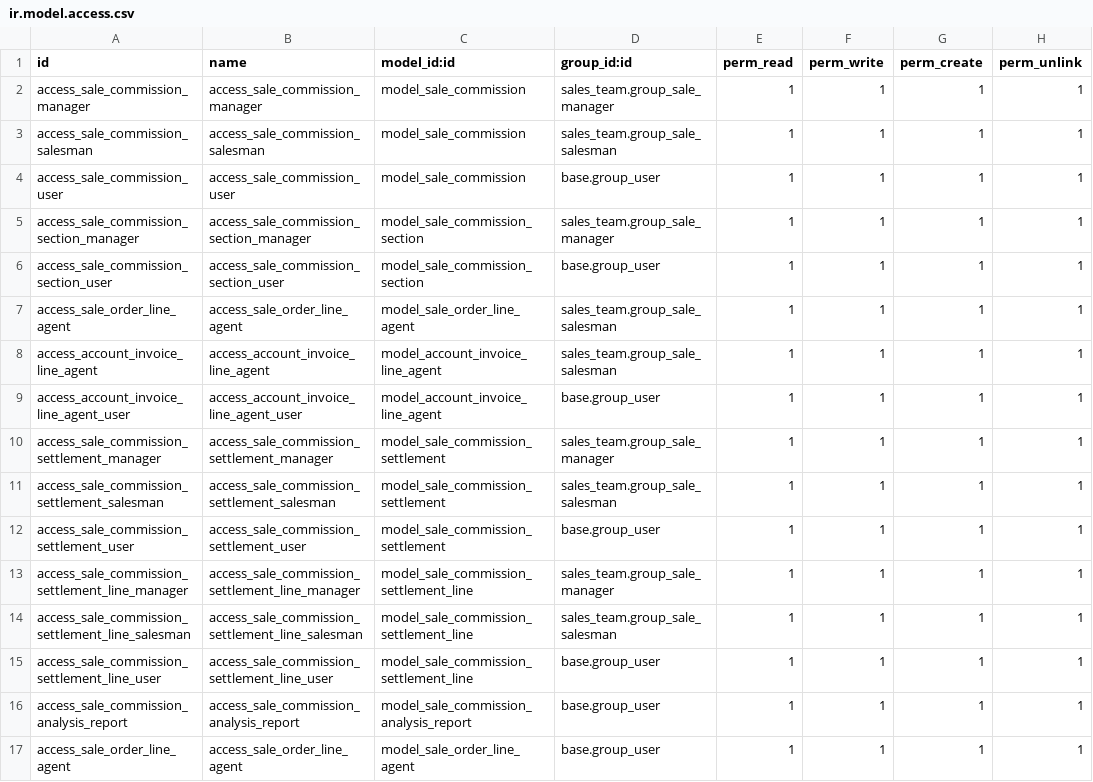
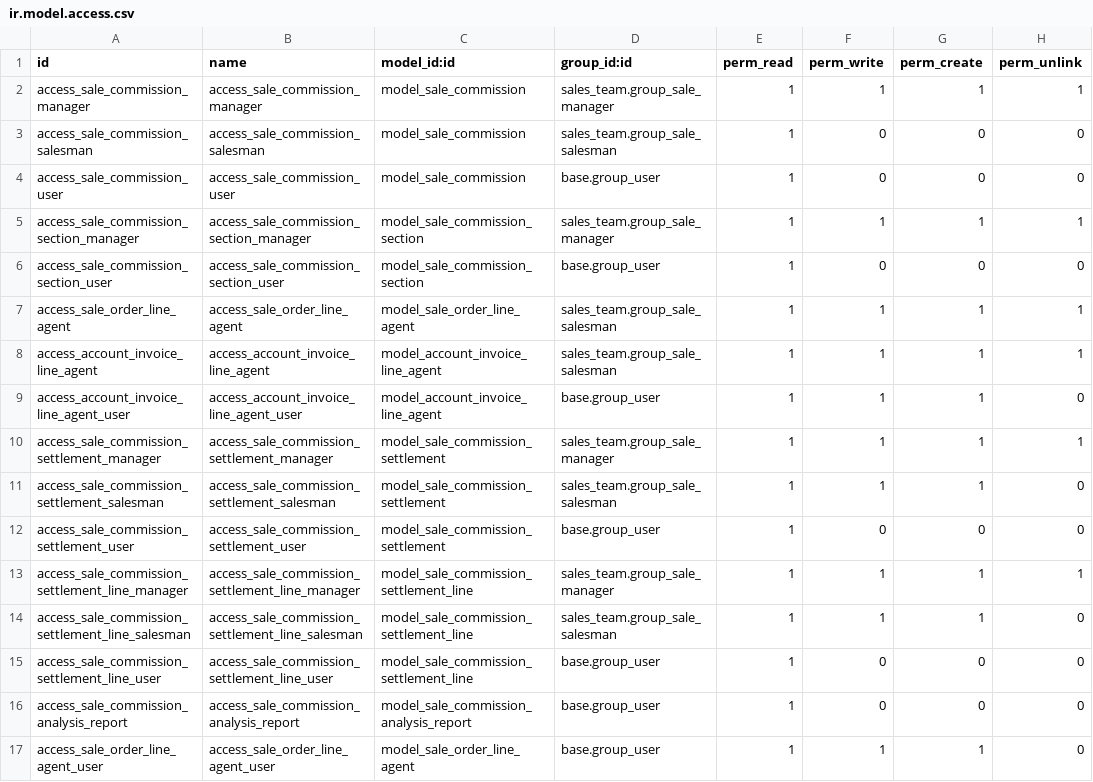
Before and after one commit to ingenioso-sas/odoo_oca_commission, a CSV file: sale_commission/security/ir.model.access.csv, drawn as a sheet.

Commit message:
[FIX] sale_commission: corregir hallazgos de auditoria y subir a 13.0.1.9.0
- settlement: _prepare_invoice sin Form (dict directo), sin import de tests;
  UserError en vez de Warning; company store + regla multicompany en lineas
- account_move/sale_order: etiquetas unificadas 'Sales commission',
  computes que preservan agentes manuales, _prepare_invoice_line restaurado,
  fields_view_get unicode e idempotente, proteccion de lineas liquidadas
  via write() sin falsos positivos en recomputes
- seguridad: id duplicado en access csv, permisos endurecidos, menu movido
  de hr a sale/sales_team
- vistas/report: Carambas->Commission Analysis, filtros duplicados,
  colors->decoration, typos
- wizard settle con fallback mensual; delegated_partner adaptado a dict

```diff
--- a/sale_commission/security/ir.model.access.csv
+++ b/sale_commission/security/ir.model.access.csv
@@ -2,16 +2,16 @@ id,name,model_id:id,group_id:id,perm_read,perm_write,perm_create,perm_unlink
 access_sale_commission_manager,access_sale_commission_manager,model_sale_commission,sales_team.group_sale_manager,1,1,1,1
-access_sale_commission_salesman,access_sale_commission_salesman,model_sale_commission,sales_team.group_sale_salesman,1,1,1,1
-access_sale_commission_user,access_sale_commission_user,model_sale_commission,base.group_user,1,1,1,1
+access_sale_commission_salesman,access_sale_commission_salesman,model_sale_commission,sales_team.group_sale_salesman,1,0,0,0
+access_sale_commission_user,access_sale_commission_user,model_sale_commission,base.group_user,1,0,0,0
 access_sale_commission_section_manager,access_sale_commission_section_manager,model_sale_commission_section,sales_team.group_sale_manager,1,1,1,1
-access_sale_commission_section_user,access_sale_commission_section_user,model_sale_commission_section,base.group_user,1,1,1,1
+access_sale_commission_section_user,access_sale_commission_section_user,model_sale_commission_section,base.group_user,1,0,0,0
 access_sale_order_line_agent,access_sale_order_line_agent,model_sale_order_line_agent,sales_team.group_sale_salesman,1,1,1,1
 access_account_invoice_line_agent,access_account_invoice_line_agent,model_account_invoice_line_agent,sales_team.group_sale_salesman,1,1,1,1
-access_account_invoice_line_agent_user,access_account_invoice_line_agent_user,model_account_invoice_line_agent,base.group_user,1,1,1,1
+access_account_invoice_line_agent_user,access_account_invoice_line_agent_user,model_account_invoice_line_agent,base.group_user,1,1,1,0
 access_sale_commission_settlement_manager,access_sale_commission_settlement_manager,model_sale_commission_settlement,sales_team.group_sale_manager,1,1,1,1
-access_sale_commission_settlement_salesman,access_sale_commission_settlement_salesman,model_sale_commission_settlement,sales_team.group_sale_salesman,1,1,1,1
-access_sale_commission_settlement_user,access_sale_commission_settlement_user,model_sale_commission_settlement,base.group_user,1,1,1,1
+access_sale_commission_settlement_salesman,access_sale_commission_settlement_salesman,model_sale_commission_settlement,sales_team.group_sale_salesman,1,1,1,0
+access_sale_commission_settlement_user,access_sale_commission_settlement_user,model_sale_commission_settlement,base.group_user,1,0,0,0
 access_sale_commission_settlement_line_manager,access_sale_commission_settlement_line_manager,model_sale_commission_settlement_line,sales_team.group_sale_manager,1,1,1,1
-access_sale_commission_settlement_line_salesman,access_sale_commission_settlement_line_salesman,model_sale_commission_settlement_line,sales_team.group_sale_salesman,1,1,1,1
-access_sale_commission_settlement_line_user,access_sale_commission_settlement_line_user,model_sale_commission_settlement_line,base.group_user,1,1,1,1
-access_sale_commission_analysis_report,access_sale_commission_analysis_report,model_sale_commission_analysis_report,base.group_user,1,1,1,1
-access_sale_order_line_agent,access_sale_order_line_agent,model_sale_order_line_agent,base.group_user,1,1,1,1
+access_sale_commission_settlement_line_salesman,access_sale_commission_settlement_line_salesman,model_sale_commission_settlement_line,sales_team.group_sale_salesman,1,1,1,0
+access_sale_commission_settlement_line_user,access_sale_commission_settlement_line_user,model_sale_commission_settlement_line,base.group_user,1,0,0,0
+access_sale_commission_analysis_report,access_sale_commission_analysis_report,model_sale_commission_analysis_report,base.group_user,1,0,0,0
+access_sale_order_line_agent_user,access_sale_order_line_agent_user,model_sale_order_line_agent,base.group_user,1,1,1,0
```
Also changed, not shown: 15 other files.
